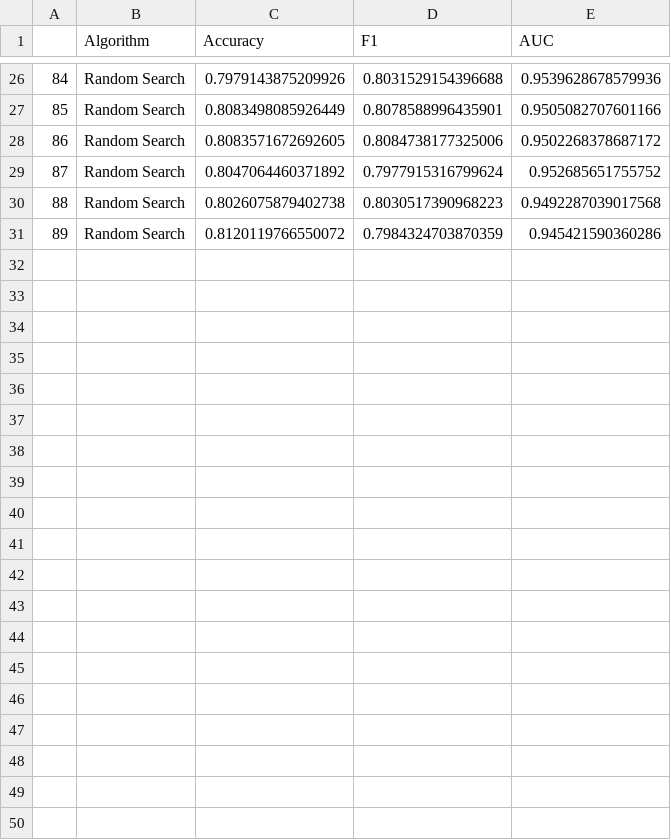
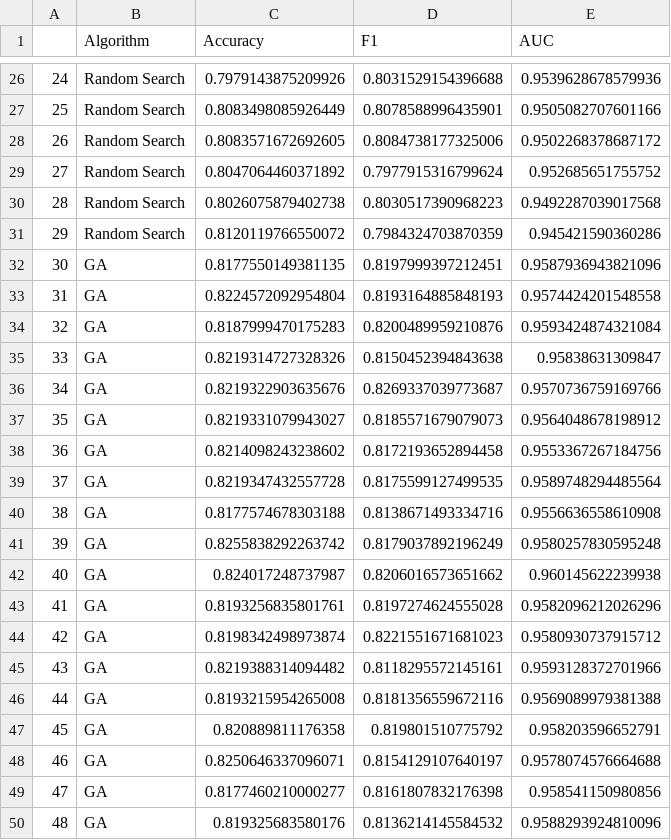
Before and after one commit to fell100/Metaheuristics_And_Tuning, a CSV file: XGBoost/XGBoost_wine_data.csv, drawn as a sheet; only a part is shown, gaps mark what is left out; the diff covers the shown part only; the diff names each change by its address in the sheet, - before the commit and + after, or states it on an @@ line.

Commit message:
"removing early stopping and add more data"

```diff
--- a/XGBoost/XGBoost_wine_data.csv
+++ b/XGBoost/XGBoost_wine_data.csv
@@ column A renumbered between rows 2 and 31 @@
+row 32: 30 | GA | 0.8177550149381135 | 0.8197999397212451 | 0.9587936943821096
+row 33: 31 | GA | 0.8224572092954804 | 0.8193164885848193 | 0.9574424201548558
+row 34: 32 | GA | 0.8187999470175283 | 0.8200489959210876 | 0.9593424874321084
+row 35: 33 | GA | 0.8219314727328326 | 0.8150452394843638 | 0.95838631309847
+row 36: 34 | GA | 0.8219322903635676 | 0.8269337039773687 | 0.9570736759169766
+row 37: 35 | GA | 0.8219331079943027 | 0.8185571679079073 | 0.9564048678198912
+row 38: 36 | GA | 0.8214098243238602 | 0.8172193652894458 | 0.9553367267184756
+row 39: 37 | GA | 0.8219347432557728 | 0.8175599127499535 | 0.9589748294485564
+row 40: 38 | GA | 0.8177574678303188 | 0.8138671493334716 | 0.9556636558610908
+row 41: 39 | GA | 0.8255838292263742 | 0.8179037892196249 | 0.9580257830595248
+row 42: 40 | GA | 0.824017248737987 | 0.8206016573651662 | 0.960145622239938
+row 43: 41 | GA | 0.8193256835801761 | 0.8197274624555028 | 0.9582096212026296
+row 44: 42 | GA | 0.8198342498973874 | 0.8221551671681023 | 0.9580930737915712
+row 45: 43 | GA | 0.8219388314094482 | 0.8118295572145161 | 0.9593128372701966
+row 46: 44 | GA | 0.8193215954265008 | 0.8181356559672116 | 0.9569089979381388
+row 47: 45 | GA | 0.820889811176358 | 0.819801510775792 | 0.958203596652791
+row 48: 46 | GA | 0.8250646337096071 | 0.8154129107640197 | 0.9578074576664688
+row 49: 47 | GA | 0.8177460210000277 | 0.8161807832176398 | 0.958541150980856
+row 50: 48 | GA | 0.819325683580176 | 0.8136214145584532 | 0.9588293924810096
```
Also changed, not shown: 14 added rows elsewhere in this file, 7 other files.
